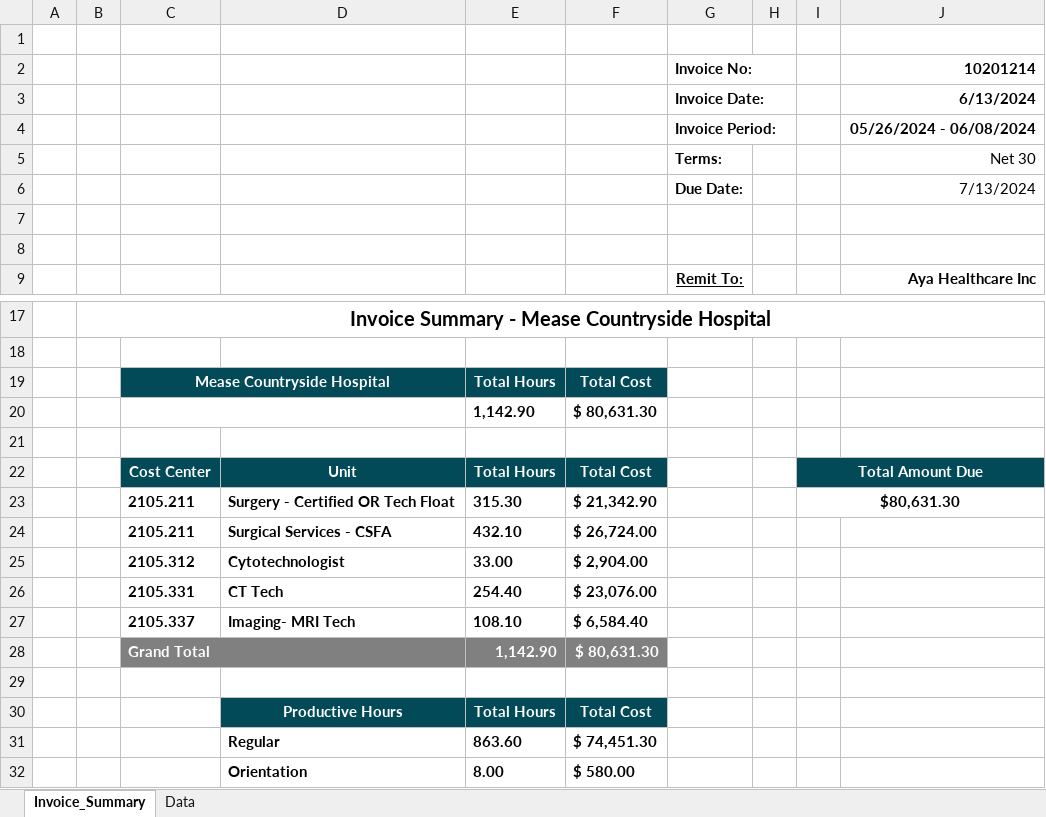
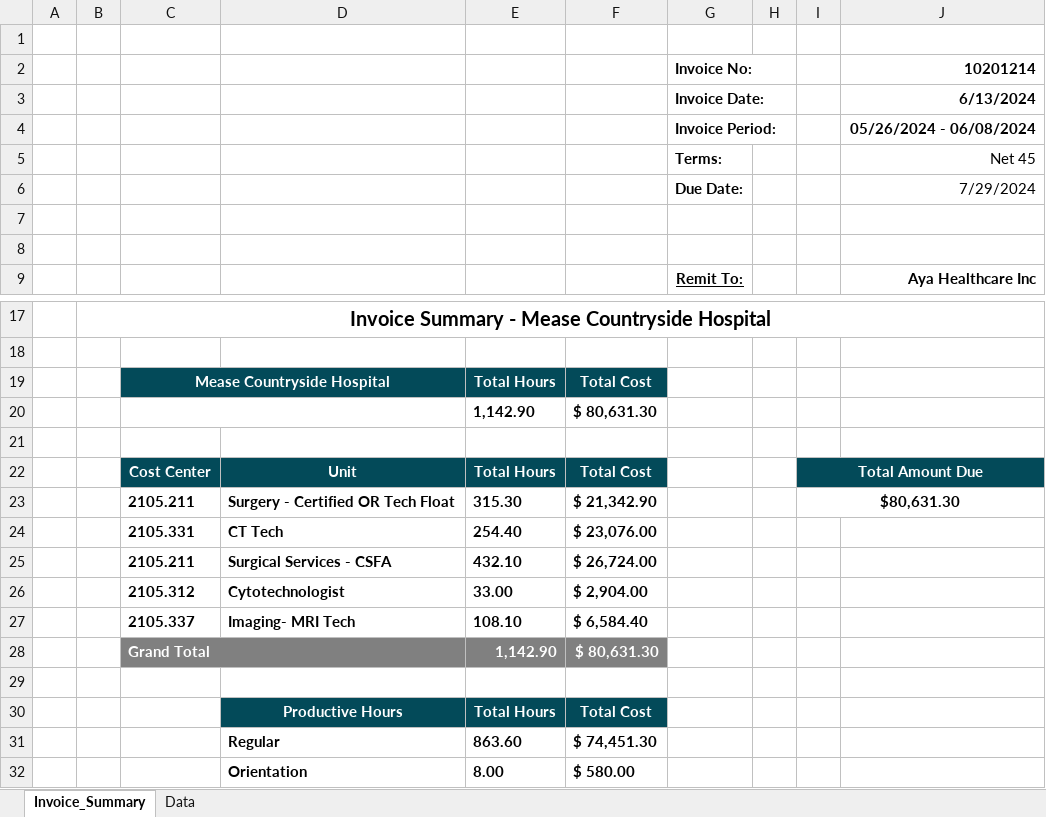
Before and after one commit to Valeriamejia1/Unit-Test-MSP, an Excel workbook: New files/Bay Care/10201214 Mease Countryside Hospital.xlsx, sheet Invoice_Summary, drawn as a sheet; only a part is shown, gaps mark what is left out; values as stored, in another font and other column widths than the file's, no borders; charts and pictures not drawn; the diff names each change by its address in the sheet, - before the commit and + after, or states it on an @@ line.

```diff
--- a/New files/Bay Care/10201214 Mease Countryside Hospital.xlsx (sheet Invoice_Summary)
+++ b/New files/Bay Care/10201214 Mease Countryside Hospital.xlsx (sheet Invoice_Summary)
-J5: Net 30
+J5: Net 45
-J6: 7/13/2024
+J6: 7/29/2024
@@ row 26 moved to row 24: 2105.331 @@
```
Also changed, not shown: sheet Data, charts or pictures, New files/Cedars-Sinai Medical Network/10204890 - CSMN - 1101034 - IM - Wil Rob.xlsx, New files/Elliot Health System/10174064 - OR – Surg Tech.xlsx, 18 other files.
